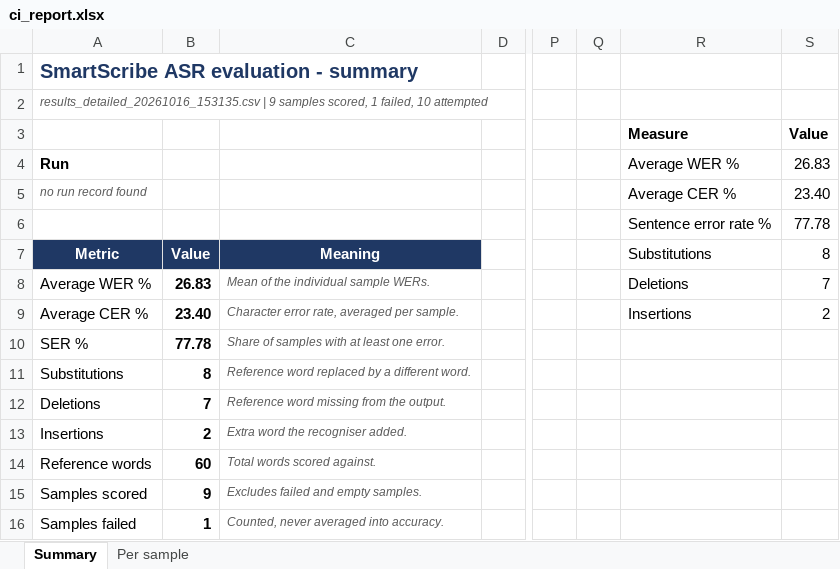
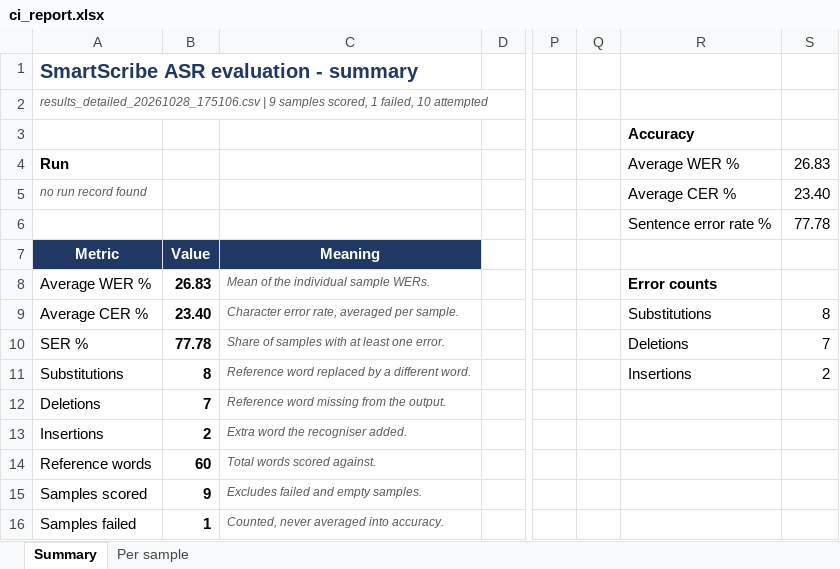
Before and after one commit to suma31-byte/ASR_MERTICS_EVALAUTION, an Excel workbook: ci_output/ci_report.xlsx, sheet Summary, drawn as a sheet; only a part is shown, gaps mark what is left out; values as stored, in another font and other column widths than the file's, no borders; charts and pictures not drawn; removed rows and columns are numbered as before the commit, all else as after; rows hold the shown columns only; the diff names each change by its address in the sheet, - before the commit and + after, or states it on an @@ line.

```diff
--- a/ci_output/ci_report.xlsx (sheet Summary)
+++ b/ci_output/ci_report.xlsx (sheet Summary)
-A2: results_detailed_20261016_153135.csv | 9…
+A2: results_detailed_20261028_175106.csv | 9…
-row 3:  |  |  |  |  |  | Measure | Value
+row 3:  |  |  |  |  |  | Accuracy
-R7: Substitutions
+R7: (empty)
-S7: 8
+S7: (empty)
-R8: Deletions
+R8: Error counts
-R8 bold: off
+R8 bold: on
-S8: 7
+S8: (empty)
-R9: Insertions
+R9: Substitutions
-S9: 2
+S9: 8
-R10: (empty)
+R10: Deletions
-S10: (empty)
+S10: 7
-R11: (empty)
+R11: Insertions
-S11: (empty)
+S11: 2
```
Also changed, not shown: charts or pictures, 10 other files.
